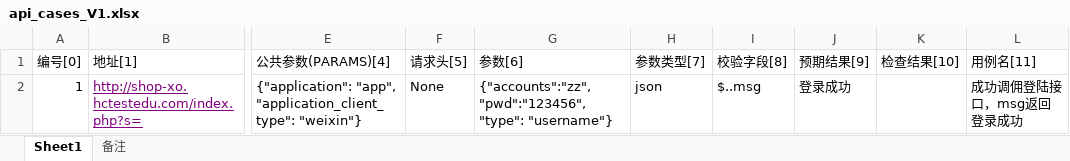
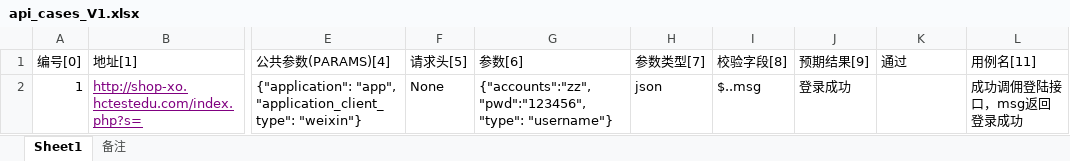
Before and after one commit to guuohongliang1818/pythonwork, an Excel workbook: test_excel/api_cases_V1.xlsx, sheet Sheet1, drawn as a sheet; only a part is shown, gaps mark what is left out; values as stored, in another font and other column widths than the file's, no borders; the diff names each change by its address in the sheet, - before the commit and + after, or states it on an @@ line.

```diff
--- a/test_excel/api_cases_V1.xlsx (sheet Sheet1)
+++ b/test_excel/api_cases_V1.xlsx (sheet Sheet1)
-K1: 检查结果[10]
+K1: 通过
```
Also changed, not shown: 7 other files.
